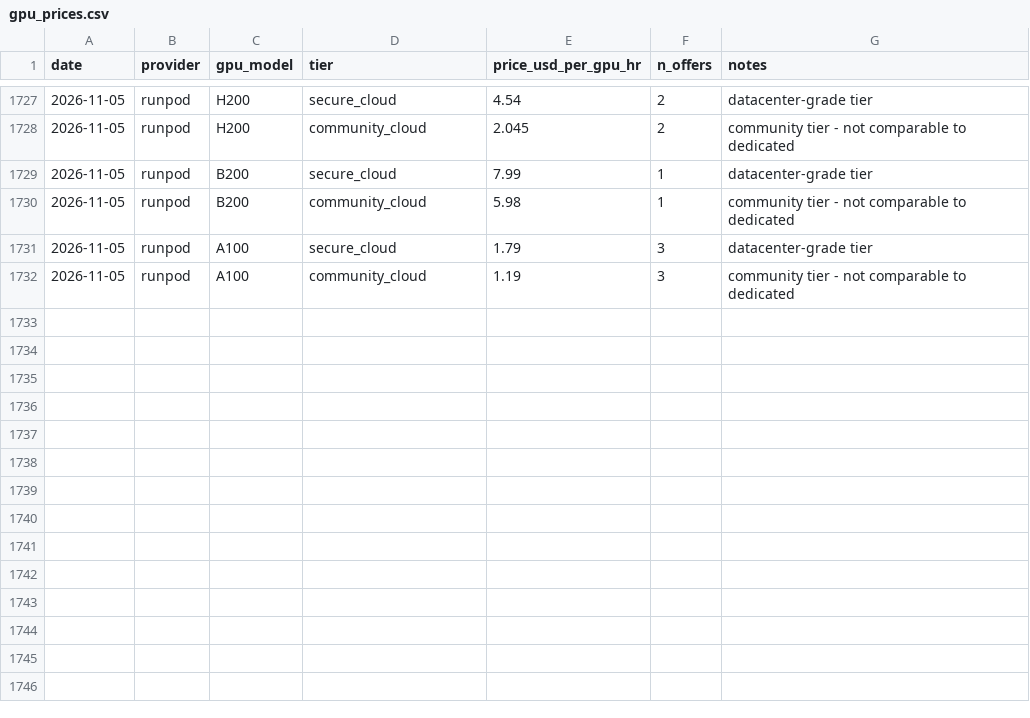
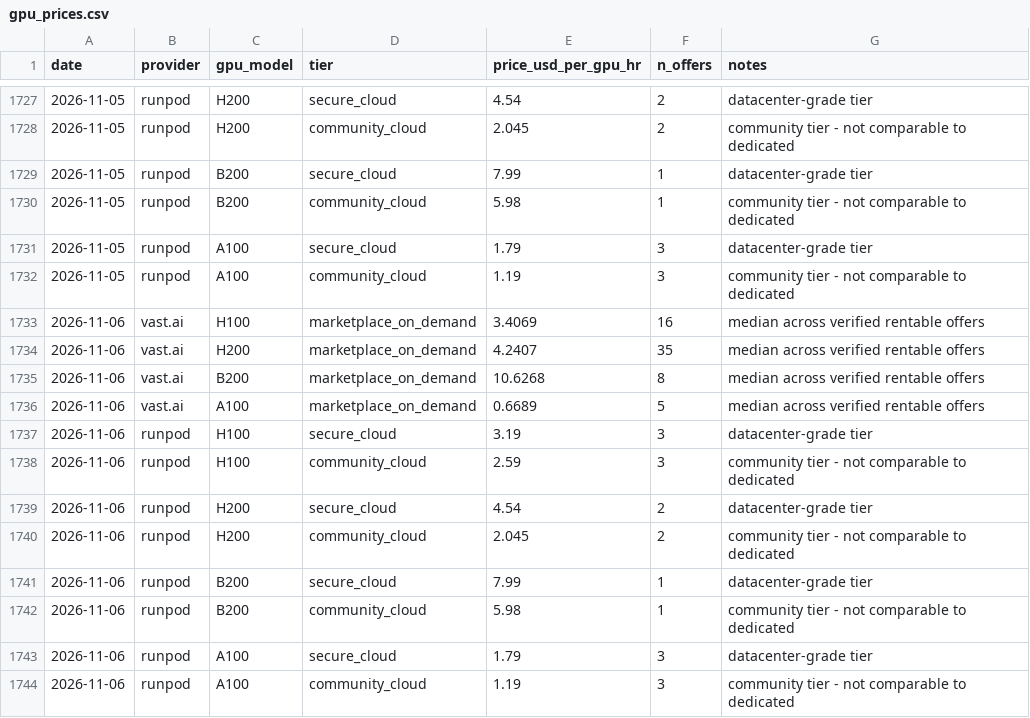
Before and after one commit to Zeno00-00/gpu-price-tracker, a CSV file: data/gpu_prices.csv, drawn as a sheet; only a part is shown, gaps mark what is left out; the diff names each change by its address in the sheet, - before the commit and + after, or states it on an @@ line.

```diff
--- a/data/gpu_prices.csv
+++ b/data/gpu_prices.csv
+row 1733: 2026-11-06 | vast.ai | H100 | marketplace_on_demand | 3.4069 | 16 | median across verified rentable offers
+row 1734: 2026-11-06 | vast.ai | H200 | marketplace_on_demand | 4.2407 | 35 | median across verified rentable offers
+row 1735: 2026-11-06 | vast.ai | B200 | marketplace_on_demand | 10.6268 | 8 | median across verified rentable offers
+row 1736: 2026-11-06 | vast.ai | A100 | marketplace_on_demand | 0.6689 | 5 | median across verified rentable offers
+row 1737: 2026-11-06 | runpod | H100 | secure_cloud | 3.19 | 3 | datacenter-grade tier
+row 1738: 2026-11-06 | runpod | H100 | community_cloud | 2.59 | 3 | community tier - not comparable to dedicated
+row 1739: 2026-11-06 | runpod | H200 | secure_cloud | 4.54 | 2 | datacenter-grade tier
+row 1740: 2026-11-06 | runpod | H200 | community_cloud | 2.045 | 2 | community tier - not comparable to dedicated
+row 1741: 2026-11-06 | runpod | B200 | secure_cloud | 7.99 | 1 | datacenter-grade tier
+row 1742: 2026-11-06 | runpod | B200 | community_cloud | 5.98 | 1 | community tier - not comparable to dedicated
+row 1743: 2026-11-06 | runpod | A100 | secure_cloud | 1.79 | 3 | datacenter-grade tier
+row 1744: 2026-11-06 | runpod | A100 | community_cloud | 1.19 | 3 | community tier - not comparable to dedicated
```
